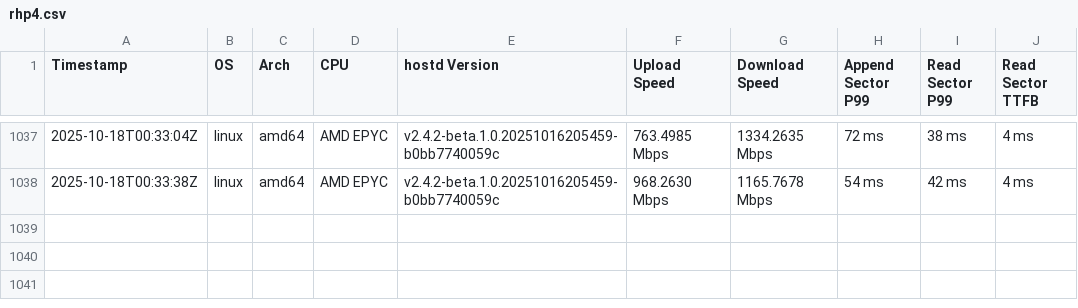
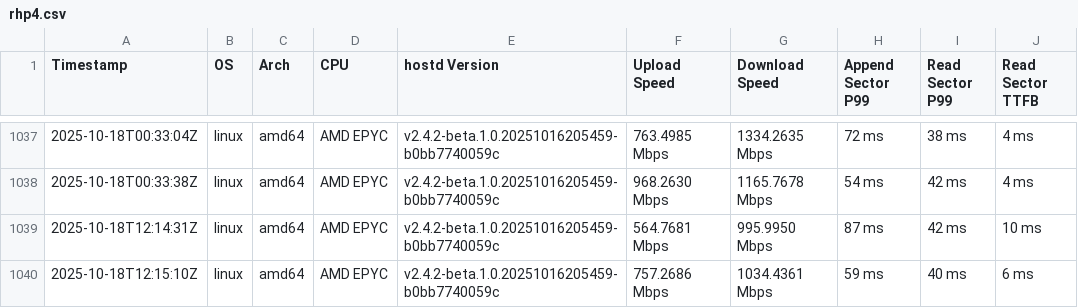
Before and after one commit to SiaFoundation/benchmark, a CSV file: results/rhp4.csv, drawn as a sheet; only a part is shown, gaps mark what is left out; the diff names each change by its address in the sheet, - before the commit and + after, or states it on an @@ line.

```diff
--- a/results/rhp4.csv
+++ b/results/rhp4.csv
+row 1039: 2025-10-18T12:14:31Z | linux | amd64 | AMD EPYC | v2.4.2-beta.1.0.20251016205459-b0bb7740059c | 564.7681 Mbps | 995.9950 Mbps | 87 ms | 42 ms | 10 ms
+row 1040: 2025-10-18T12:15:10Z | linux | amd64 | AMD EPYC | v2.4.2-beta.1.0.20251016205459-b0bb7740059c | 757.2686 Mbps | 1034.4361 Mbps | 59 ms | 40 ms | 6 ms
```
Also changed, not shown: results/e2e.csv, results/rhp4.quic.csv.
